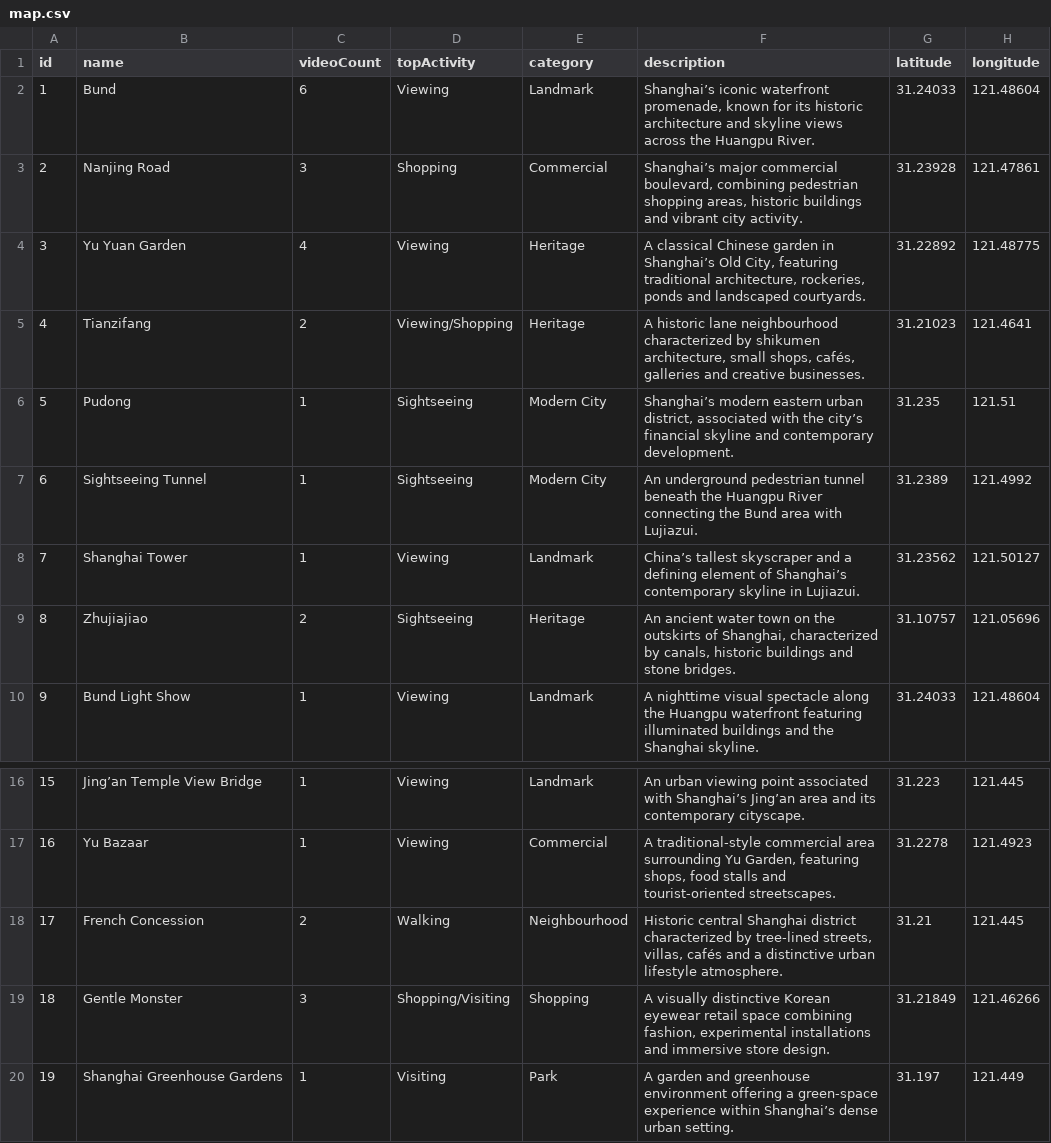
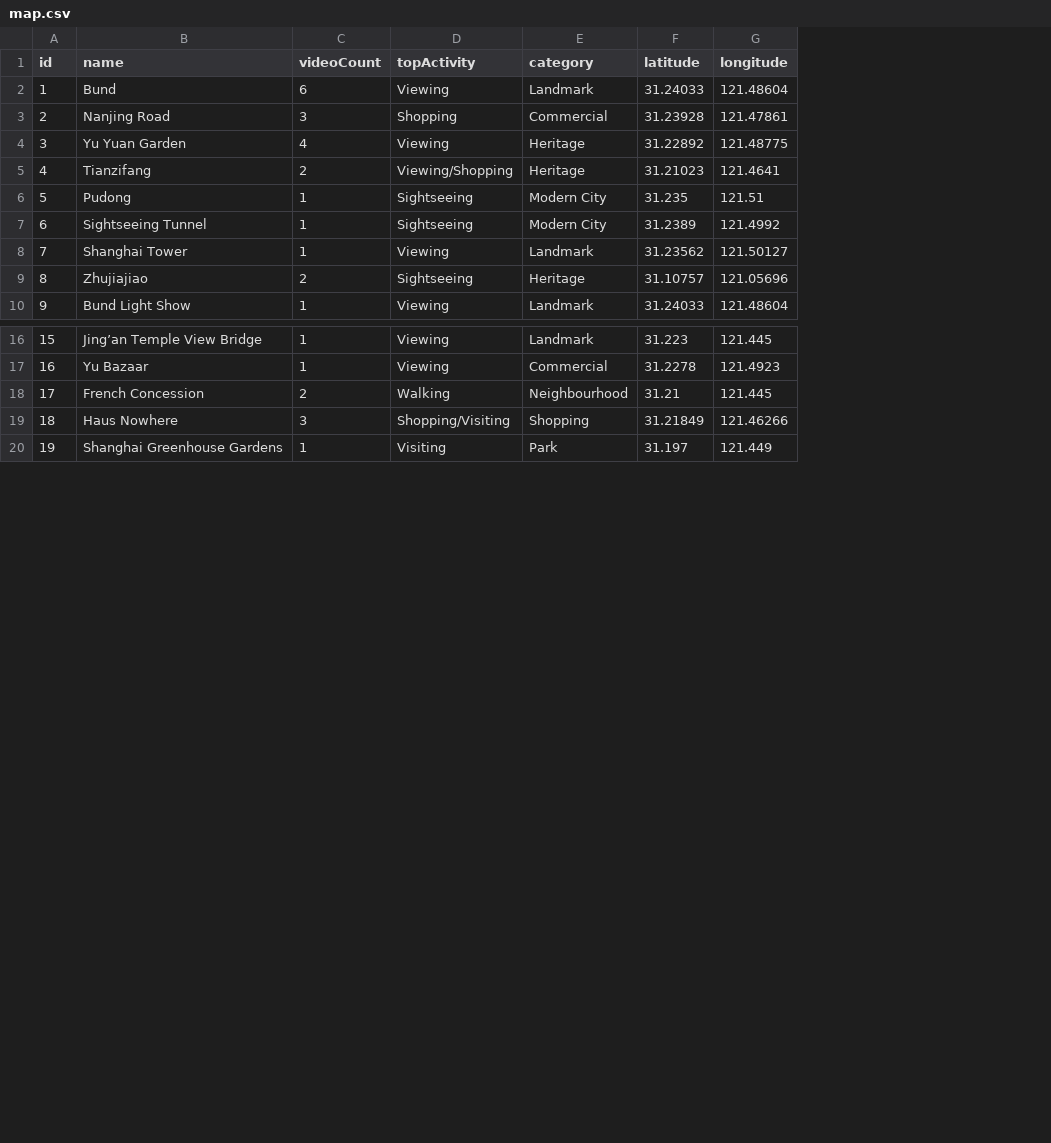
Before and after one commit to amrtin17/amrtin17.github.io, a CSV file: assets/data/map.csv, drawn as a sheet; only a part is shown, gaps mark what is left out; the diff names each change by its address in the sheet, - before the commit and + after, or states it on an @@ line.

```diff
--- a/assets/data/map.csv
+++ b/assets/data/map.csv
-column F (description), rows 2-10: Shanghai’s iconic waterfront promenade, known for its historic architecture and skyline views across the Huangpu River. | Shanghai’s major commercial boulevard, combining pedestrian shopping areas, historic buildings and vibrant city activity. | A classical Chinese garden in Shanghai’s Old City, featuring traditional architecture, rockeries, ponds and landscaped courtyards. | A historic lane neighbourhood characterized by shikumen architecture, small shops, cafés, galleries and creative businesses. | Shanghai’s modern eastern urban district, associated with the city’s financial skyline and contemporary development. | An underground pedestrian tunnel beneath the Huangpu River connecting the Bund area with Lujiazui. | China’s tallest skyscraper and a defining element of Shanghai’s contemporary skyline in Lujiazui. | An ancient water town on the outskirts of Shanghai, characterized by canals, historic buildings and stone bridges. | A nighttime visual spectacle along the Huangpu waterfront featuring illuminated buildings and the Shanghai skyline.; rows 16-20: An urban viewing point associated with Shanghai’s Jing’an area and its contemporary cityscape. | A traditional-style commercial area surrounding Yu Garden, featuring shops, food stalls and tourist-oriented streetscapes. | Historic central Shanghai district characterized by tree-lined streets, villas, cafés and a distinctive urban lifestyle atmosphere. | A visually distinctive Korean eyewear retail space combining fashion, experimental installations and immersive store design. | A garden and greenhouse environment offering a green-space experience within Shanghai’s dense urban setting.
-B19 (name): Gentle Monster
+B19 (name): Haus Nowhere
```
Also changed, not shown: 2 other files.
